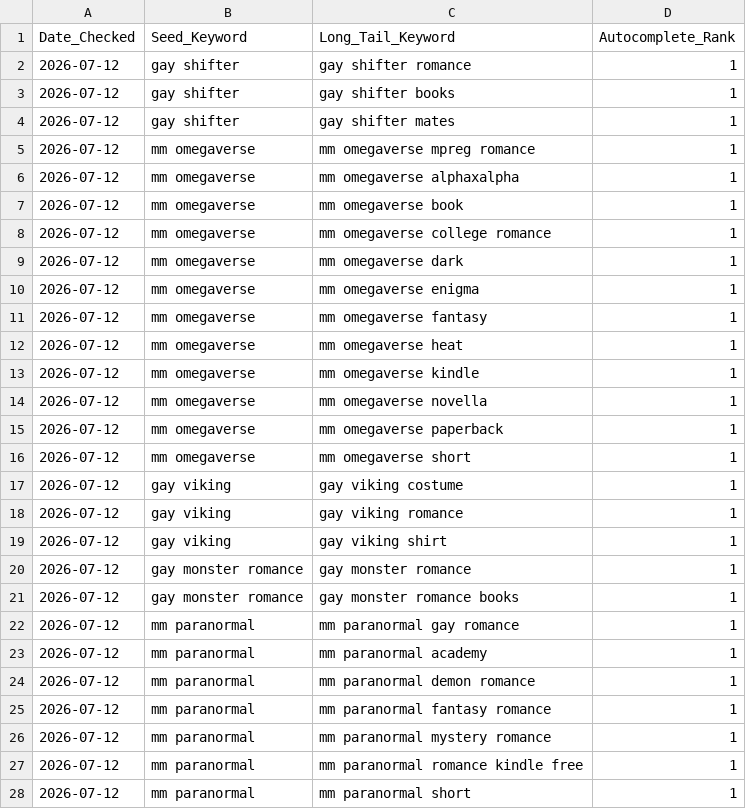
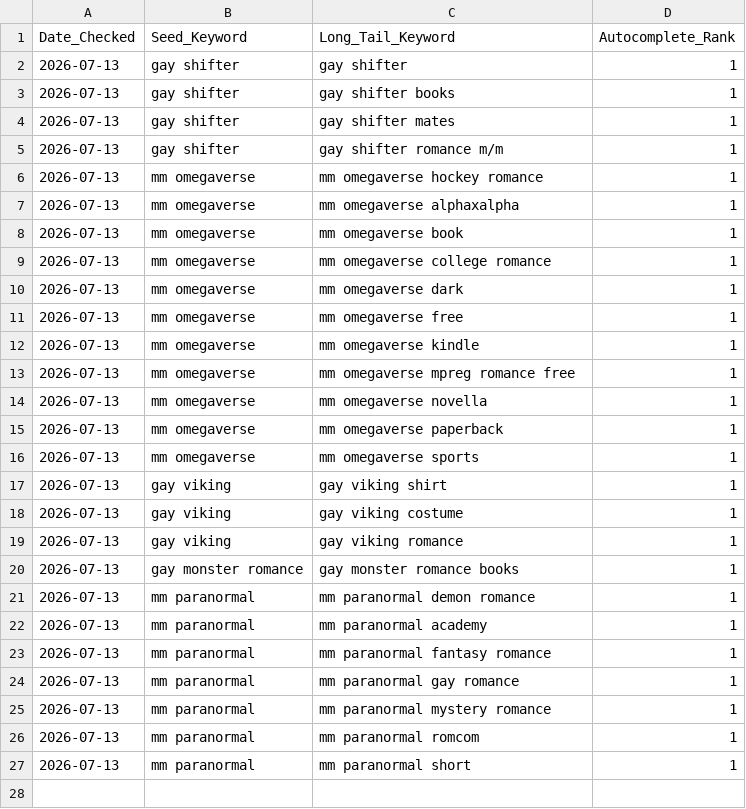
Before and after one commit to Detectiveyee/kdp-backend-data, a CSV file: search_volume_db.csv, drawn as a sheet.

Commit message:
Updated Keyword Search Volume: Mon Jul 13 02:31:56 UTC 2026

```diff
--- a/search_volume_db.csv
+++ b/search_volume_db.csv
@@ -1,28 +1,27 @@
 Date_Checked,Seed_Keyword,Long_Tail_Keyword,Autocomplete_Rank
-2026-07-12,gay shifter,gay shifter romance,1
-2026-07-12,gay shifter,gay shifter books,1
-2026-07-12,gay shifter,gay shifter mates,1
-2026-07-12,mm omegaverse,mm omegaverse mpreg romance,1
-2026-07-12,mm omegaverse,mm omegaverse alphaxalpha,1
-2026-07-12,mm omegaverse,mm omegaverse book,1
-2026-07-12,mm omegaverse,mm omegaverse college romance,1
-2026-07-12,mm omegaverse,mm omegaverse dark,1
-2026-07-12,mm omegaverse,mm omegaverse enigma,1
-2026-07-12,mm omegaverse,mm omegaverse fantasy,1
-2026-07-12,mm omegaverse,mm omegaverse heat,1
-2026-07-12,mm omegaverse,mm omegaverse kindle,1
-2026-07-12,mm omegaverse,mm omegaverse novella,1
-2026-07-12,mm omegaverse,mm omegaverse paperback,1
-2026-07-12,mm omegaverse,mm omegaverse short,1
-2026-07-12,gay viking,gay viking costume,1
-2026-07-12,gay viking,gay viking romance,1
-2026-07-12,gay viking,gay viking shirt,1
-2026-07-12,gay monster romance,gay monster romance,1
-2026-07-12,gay monster romance,gay monster romance books,1
-2026-07-12,mm paranormal,mm paranormal gay romance,1
-2026-07-12,mm paranormal,mm paranormal academy,1
-2026-07-12,mm paranormal,mm paranormal demon romance,1
-2026-07-12,mm paranormal,mm paranormal fantasy romance,1
-2026-07-12,mm paranormal,mm paranormal mystery romance,1
-2026-07-12,mm paranormal,mm paranormal romance kindle free,1
-2026-07-12,mm paranormal,mm paranormal short,1
+2026-07-13,gay shifter,gay shifter,1
+2026-07-13,gay shifter,gay shifter books,1
+2026-07-13,gay shifter,gay shifter mates,1
+2026-07-13,gay shifter,gay shifter romance m/m,1
+2026-07-13,mm omegaverse,mm omegaverse hockey romance,1
+2026-07-13,mm omegaverse,mm omegaverse alphaxalpha,1
+2026-07-13,mm omegaverse,mm omegaverse book,1
+2026-07-13,mm omegaverse,mm omegaverse college romance,1
+2026-07-13,mm omegaverse,mm omegaverse dark,1
+2026-07-13,mm omegaverse,mm omegaverse free,1
+2026-07-13,mm omegaverse,mm omegaverse kindle,1
+2026-07-13,mm omegaverse,mm omegaverse mpreg romance free,1
+2026-07-13,mm omegaverse,mm omegaverse novella,1
+2026-07-13,mm omegaverse,mm omegaverse paperback,1
+2026-07-13,mm omegaverse,mm omegaverse sports,1
+2026-07-13,gay viking,gay viking shirt,1
+2026-07-13,gay viking,gay viking costume,1
+2026-07-13,gay viking,gay viking romance,1
+2026-07-13,gay monster romance,gay monster romance books,1
+2026-07-13,mm paranormal,mm paranormal demon romance,1
+2026-07-13,mm paranormal,mm paranormal academy,1
+2026-07-13,mm paranormal,mm paranormal fantasy romance,1
+2026-07-13,mm paranormal,mm paranormal gay romance,1
+2026-07-13,mm paranormal,mm paranormal mystery romance,1
+2026-07-13,mm paranormal,mm paranormal romcom,1
+2026-07-13,mm paranormal,mm paranormal short,1
```
